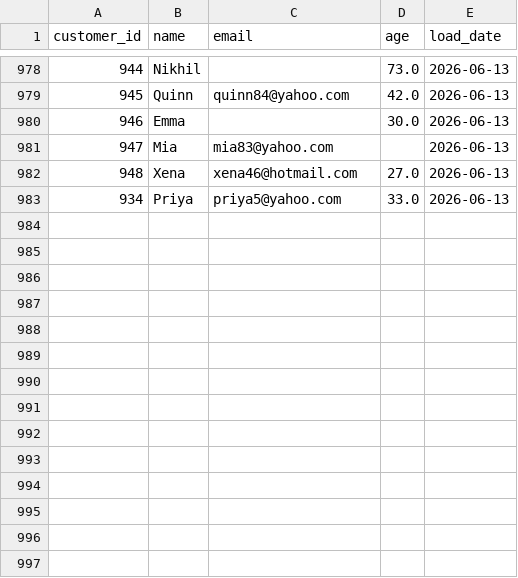
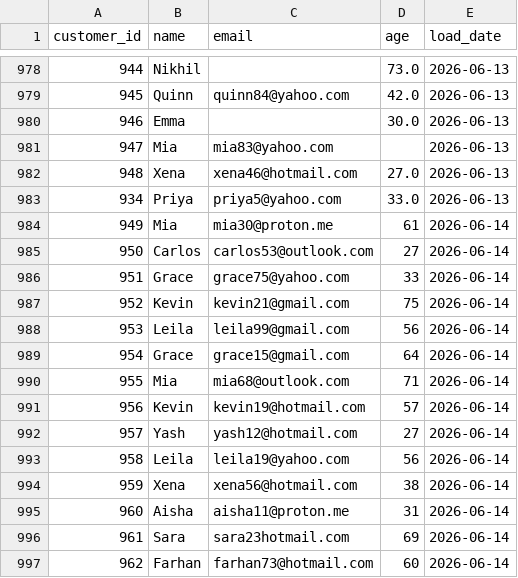
Before and after one commit to darshandharu/data-quality-monitoring-dashboard, a CSV file: raw_data/customer_data.csv, drawn as a sheet; only a part is shown, gaps mark what is left out; the diff names each change by its address in the sheet, - before the commit and + after, or states it on an @@ line.

```diff
--- a/raw_data/customer_data.csv
+++ b/raw_data/customer_data.csv
+row 984: 949 | Mia | mia30@proton.me | 61 | 2026-06-14
+row 985: 950 | Carlos | carlos53@outlook.com | 27 | 2026-06-14
+row 986: 951 | Grace | grace75@yahoo.com | 33 | 2026-06-14
+row 987: 952 | Kevin | kevin21@gmail.com | 75 | 2026-06-14
+row 988: 953 | Leila | leila99@gmail.com | 56 | 2026-06-14
+row 989: 954 | Grace | grace15@gmail.com | 64 | 2026-06-14
+row 990: 955 | Mia | mia68@outlook.com | 71 | 2026-06-14
+row 991: 956 | Kevin | kevin19@hotmail.com | 57 | 2026-06-14
+row 992: 957 | Yash | yash12@hotmail.com | 27 | 2026-06-14
+row 993: 958 | Leila | leila19@yahoo.com | 56 | 2026-06-14
+row 994: 959 | Xena | xena56@hotmail.com | 38 | 2026-06-14
+row 995: 960 | Aisha | aisha11@proton.me | 31 | 2026-06-14
+row 996: 961 | Sara | sara23hotmail.com | 69 | 2026-06-14
+row 997: 962 | Farhan | farhan73@hotmail.com | 60 | 2026-06-14
```
Also changed, not shown: 4 other files.
